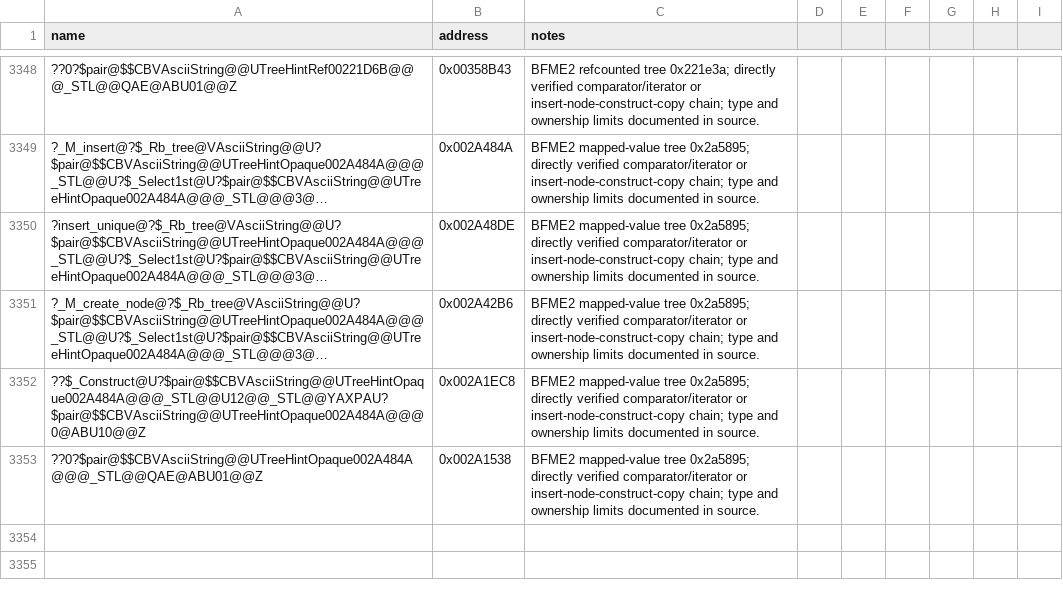
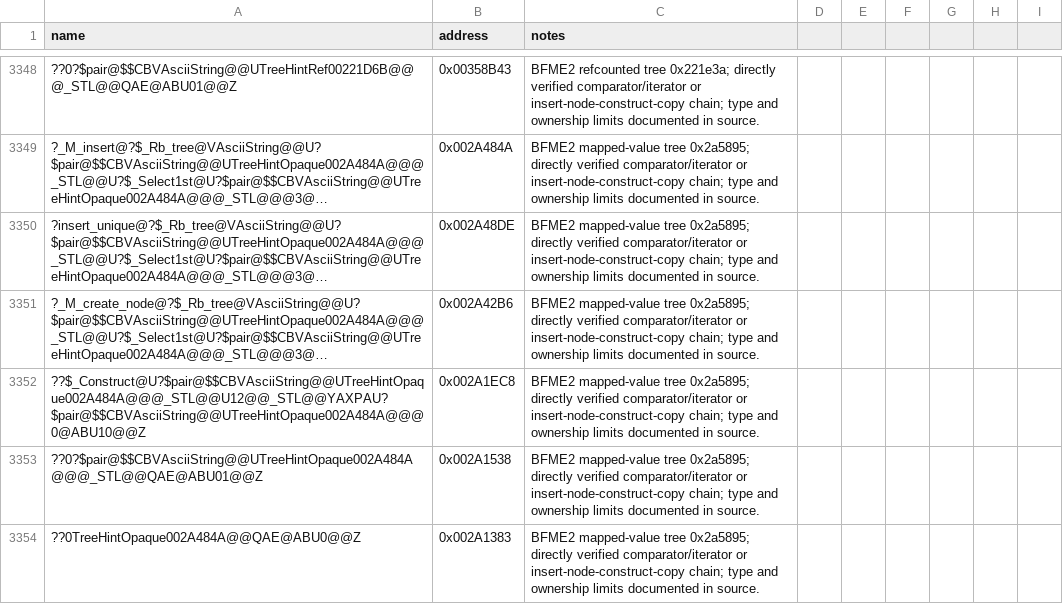
Before and after one commit to NotNBR/Open-BFME-2, a CSV file: reverse/symbols.csv, drawn as a sheet; only a part is shown, gaps mark what is left out; long unchanged cells end in …; the diff names each change by its address in the sheet, - before the commit and + after, or states it on an @@ line.

Commit message:
Recover mapped-value tree 002a5895 mapped-value pair copy
Use the BFME1/STLport insertion family with the independently verified BFME2 AsciiString comparator, 24-byte node layout, and pair-copy chain. The pair copy calls the mapped object copy constructor at 0x2A1383 on destination+4 and source+4; preserve unknown application semantics via declarations.

Full 61-byte body at 0x002A1538 matches after relocation resolution. No unresolved calls or masked aliases.

```diff
--- a/reverse/symbols.csv
+++ b/reverse/symbols.csv
+row 3354: ??0TreeHintOpaque002A484A@@QAE@ABU0@@Z | 0x002A1383 | BFME2 mapped-value tree 0x2a5895; directly verified comparator/iterator or insert-node-construct-copy chain; type and ownership limits documented in source.
```
Also changed, not shown: 1 other file.
